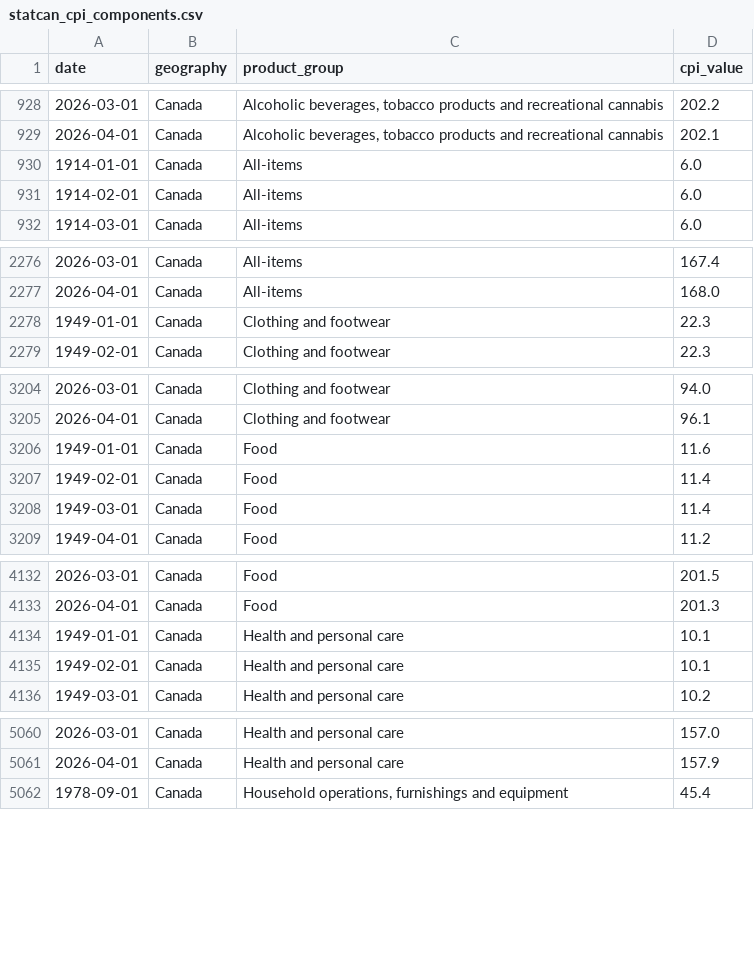
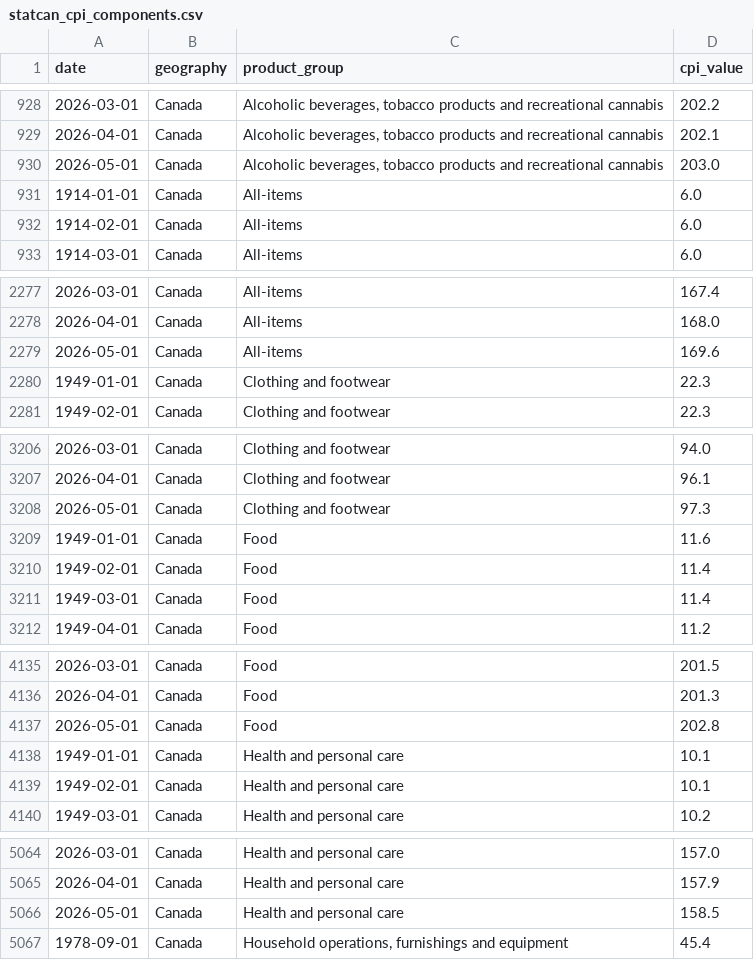
Before and after one commit to CanadaObservatory/CanadaDataObs, a CSV file: data/economics/statcan_cpi_components.csv, drawn as a sheet; only a part is shown, gaps mark what is left out; the diff covers the shown part only; the diff names each change by its address in the sheet, - before the commit and + after, or states it on an @@ line.

```diff
--- a/data/economics/statcan_cpi_components.csv
+++ b/data/economics/statcan_cpi_components.csv
+row 930: 2026-05-01 | Canada | Alcoholic beverages, tobacco products and recreational cannabis | 203.0
+row 2279: 2026-05-01 | Canada | All-items | 169.6
+row 3208: 2026-05-01 | Canada | Clothing and footwear | 97.3
+row 4137: 2026-05-01 | Canada | Food | 202.8
+row 5066: 2026-05-01 | Canada | Health and personal care | 158.5
```
Also changed, not shown: 4 added rows elsewhere in this file, data/economics/statcan_cpi.csv, data/economics/statcan_cpi_trim.csv, 6 other files.
